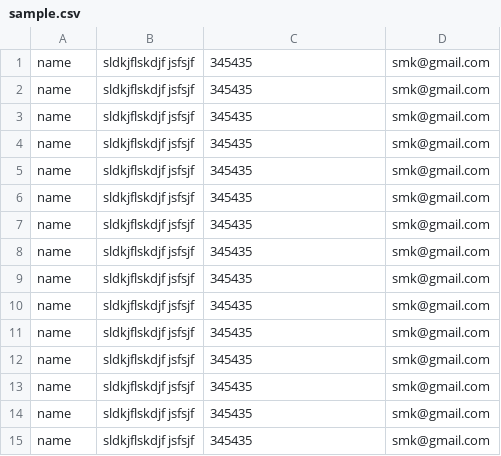
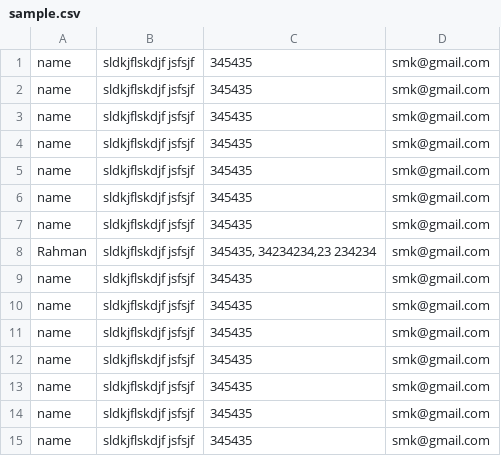
Before and after one commit to smkpobon27/Online_Address_Book_PHP, a CSV file: sample.csv, drawn as a sheet; only a part is shown.

Commit message:
sample file changed

```diff
--- a/sample.csv
+++ b/sample.csv
@@ -7,3 +7,3 @@
 "name","sldkjflskdjf jsfsjf", "345435","smk@gmail.com",
-"name","sldkjflskdjf jsfsjf", "345435","smk@gmail.com",
+"Rahman","sldkjflskdjf jsfsjf", "345435, 34234234,23 234234","smk@gmail.com",
 "name","sldkjflskdjf jsfsjf", "345435","smk@gmail.com",
```
